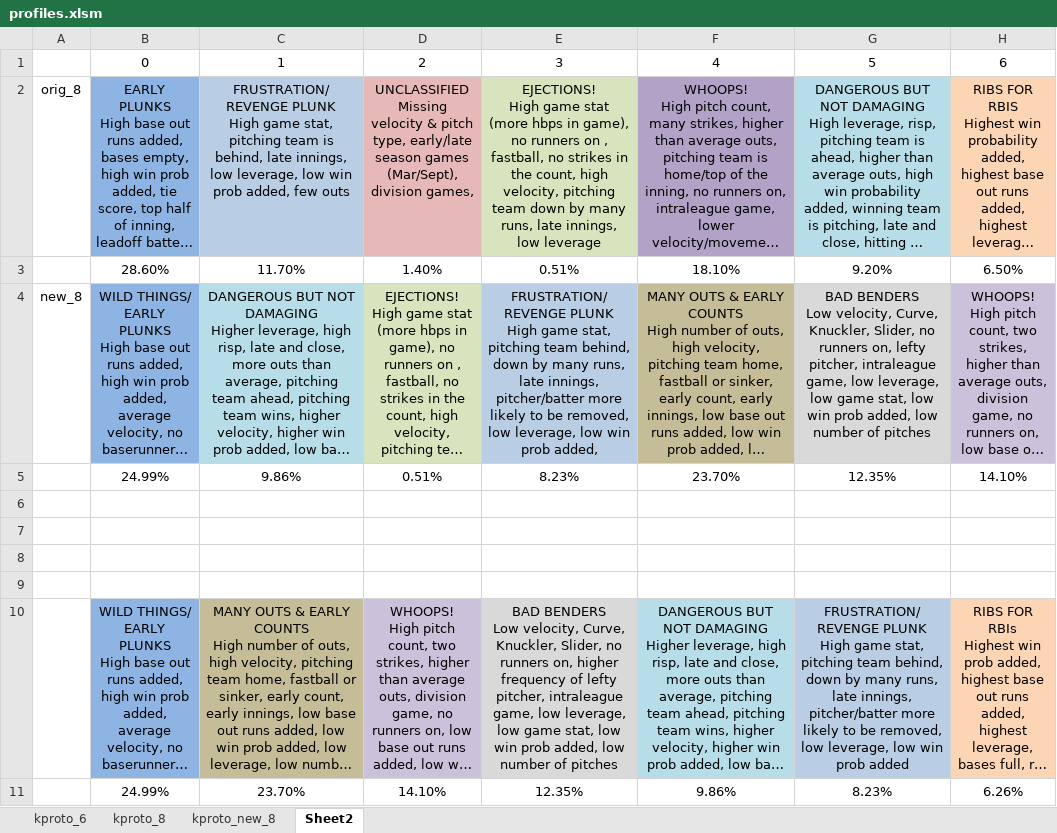
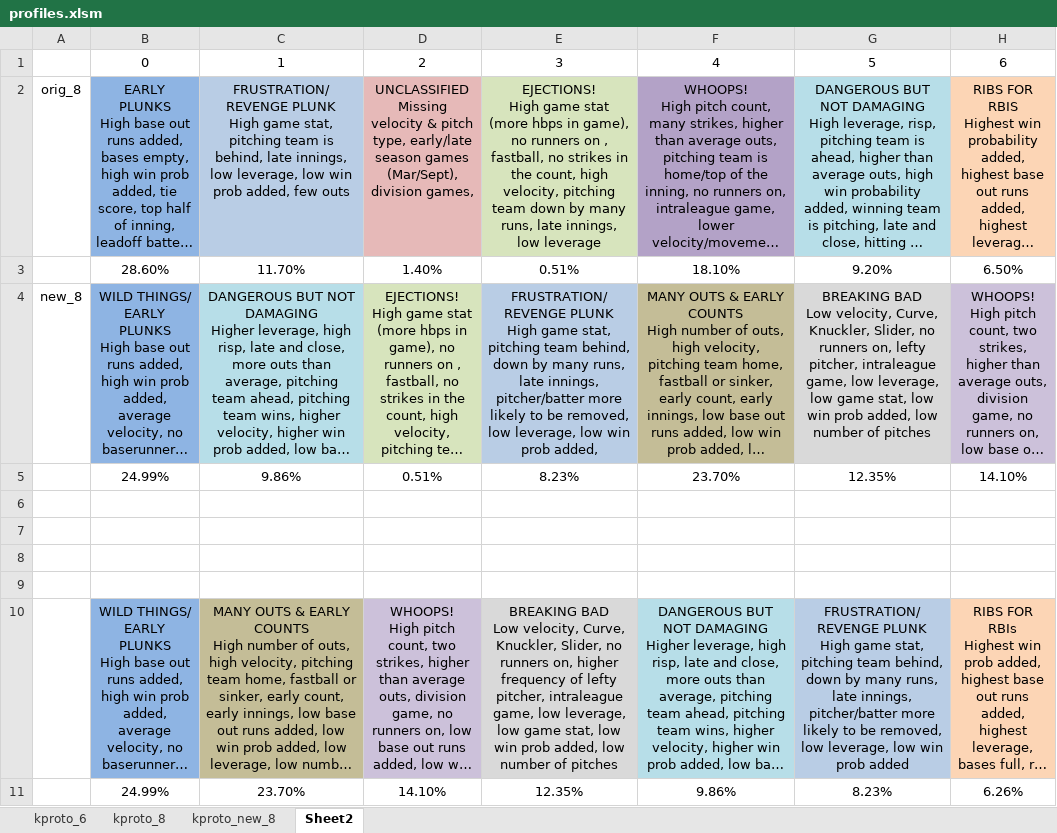
Before and after one commit to jgodin21/capstone, an Excel workbook: results/profiles.xlsm, sheet Sheet2, drawn as a sheet; only a part is shown; long unchanged cells end in …; values as stored, in another font and other column widths than the file's, no borders; ↵ is a line break in a cell; the diff names each change by its address in the sheet, - before the commit and + after, or states it on an @@ line.

```diff
--- a/results/profiles.xlsm (sheet Sheet2)
+++ b/results/profiles.xlsm (sheet Sheet2)
-G4: BAD BENDERS ↵ Low velocity,…
+G4: BREAKING BAD ↵ Low velocity,…
-E10: BAD BENDERS ↵ Low velocity,…
+E10: BREAKING BAD ↵ Low velocity,…
```
Also changed, not shown: 33 other files.
